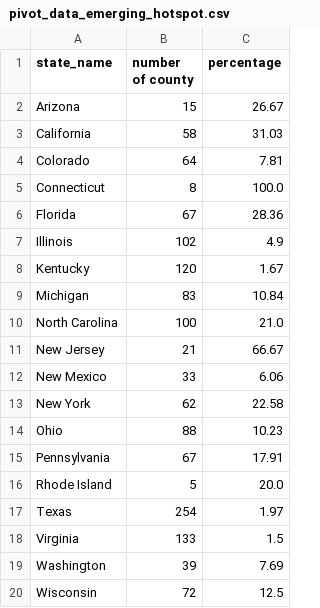
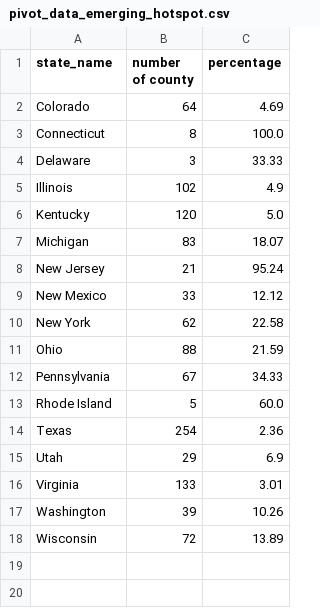
Before and after one commit to GeoDaCenter/covid-v3, a CSV file: weekly-report/csvs/pivot_data_emerging_hotspot.csv, drawn as a sheet.

```diff
--- a/weekly-report/csvs/pivot_data_emerging_hotspot.csv
+++ b/weekly-report/csvs/pivot_data_emerging_hotspot.csv
@@ -1,20 +1,18 @@
 state_name,number of county,percentage
-Arizona,15,26.67
-California,58,31.03
-Colorado,64,7.81
+Colorado,64,4.69
 Connecticut,8,100.0
-Florida,67,28.36
+Delaware,3,33.33
 Illinois,102,4.9
-Kentucky,120,1.67
-Michigan,83,10.84
-North Carolina,100,21.0
-New Jersey,21,66.67
-New Mexico,33,6.06
+Kentucky,120,5.0
+Michigan,83,18.07
+New Jersey,21,95.24
+New Mexico,33,12.12
 New York,62,22.58
-Ohio,88,10.23
-Pennsylvania,67,17.91
-Rhode Island,5,20.0
-Texas,254,1.97
-Virginia,133,1.5
-Washington,39,7.69
-Wisconsin,72,12.5
+Ohio,88,21.59
+Pennsylvania,67,34.33
+Rhode Island,5,60.0
+Texas,254,2.36
+Utah,29,6.9
+Virginia,133,3.01
+Washington,39,10.26
+Wisconsin,72,13.89
```
Also changed, not shown: weekly-report/csvs/full_data_emerging_hotspot.csv, weekly-report/csvs/full_data_emerging_hotspot_adjusted.csv, 9 other files.
